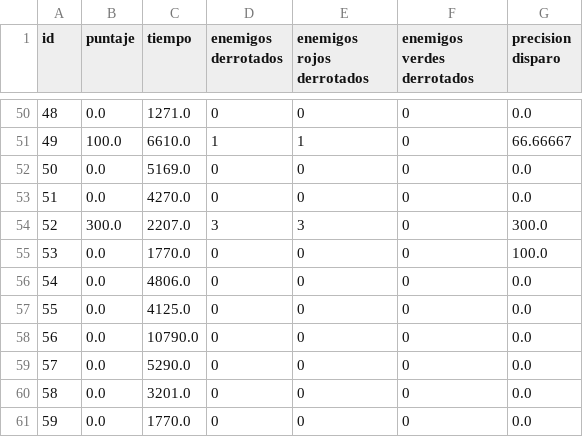
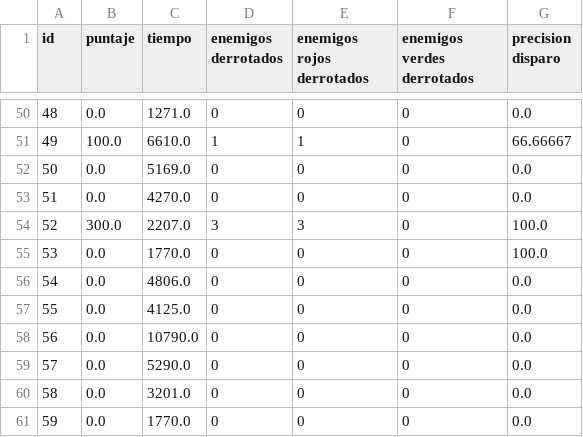
Before and after one commit to fabros81/Algo1_TPI_1942, a CSV file: data/prueba.csv, drawn as a sheet; only a part is shown, gaps mark what is left out; the diff covers the shown part only.

```diff
--- a/data/prueba.csv
+++ b/data/prueba.csv
@@ -53,3 +53,3 @@ id,puntaje,tiempo,enemigos derrotados,enemigos rojos derrotados,enemigos verdes
 51,0.0,4270.0,0,0,0,0.0,
-52,300.0,2207.0,3,3,0,300.0,
+52,300.0,2207.0,3,3,0,100.0,
 53,0.0,1770.0,0,0,0,100.0,
```
Also changed, not shown: 2 added rows and 10 edited cells elsewhere in this file, 15 other files.
